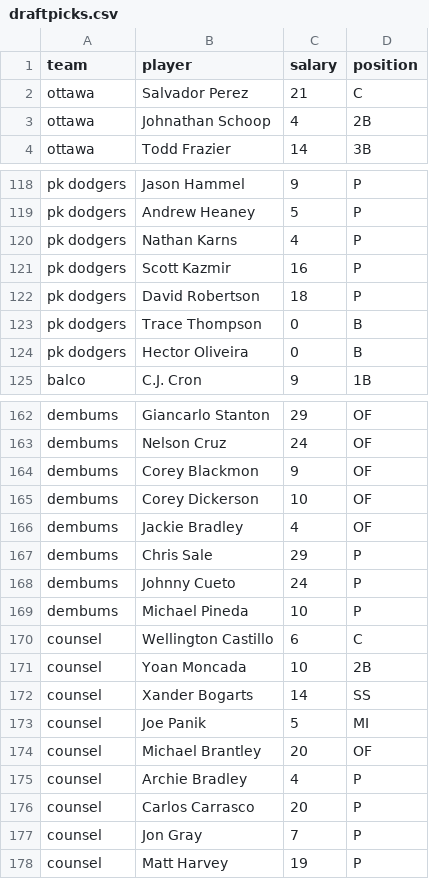
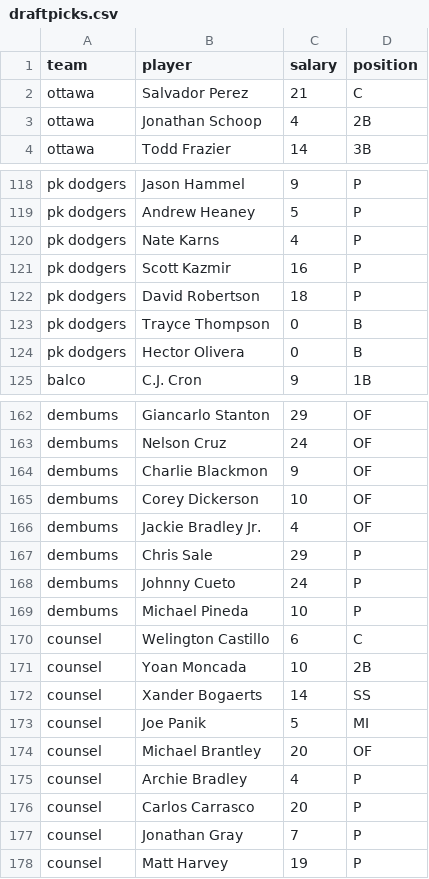
Before and after one commit to seanwllms/fantasy2016, a CSV file: draftpicks.csv, drawn as a sheet; only a part is shown, gaps mark what is left out; the diff covers the shown part only.

```diff
--- a/draftpicks.csv
+++ b/draftpicks.csv
@@ -2,3 +2,3 @@ team,player,salary,position
 ottawa,Salvador Perez,21,C
-ottawa,Johnathan Schoop,4,2B
+ottawa,Jonathan Schoop,4,2B
 ottawa,Todd Frazier,14,3B
@@ -119,7 +119,7 @@ pk dodgers,Jason Hammel,9,P
 pk dodgers,Andrew Heaney,5,P
-pk dodgers,Nathan Karns,4,P
+pk dodgers,Nate Karns,4,P
 pk dodgers,Scott Kazmir,16,P
 pk dodgers,David Robertson,18,P
-pk dodgers,Trace Thompson,0,B
-pk dodgers,Hector Oliveira,0,B
+pk dodgers,Trayce Thompson,0,B
+pk dodgers,Hector Olivera,0,B
 balco,C.J. Cron,9,1B
@@ -163,5 +163,5 @@ dembums,Giancarlo Stanton,29,OF
 dembums,Nelson Cruz,24,OF
-dembums,Corey Blackmon,9,OF
+dembums,Charlie Blackmon,9,OF
 dembums,Corey Dickerson,10,OF
-dembums,Jackie Bradley,4,OF
+dembums,Jackie Bradley Jr.,4,OF
 dembums,Chris Sale,29,P
@@ -169,5 +169,5 @@ dembums,Johnny Cueto,24,P
 dembums,Michael Pineda,10,P
-counsel,Wellington Castillo,6,C
+counsel,Welington Castillo,6,C
 counsel,Yoan Moncada,10,2B
-counsel,Xander Bogarts,14,SS
+counsel,Xander Bogaerts,14,SS
 counsel,Joe Panik,5,MI
@@ -176,3 +176,3 @@ counsel,Archie Bradley,4,P
 counsel,Carlos Carrasco,20,P
-counsel,Jon Gray,7,P
+counsel,Jonathan Gray,7,P
 counsel,Matt Harvey,19,P
```
Also changed, not shown: 11 added rows and 21 edited cells elsewhere in this file, standings.csv, 6 other files.
